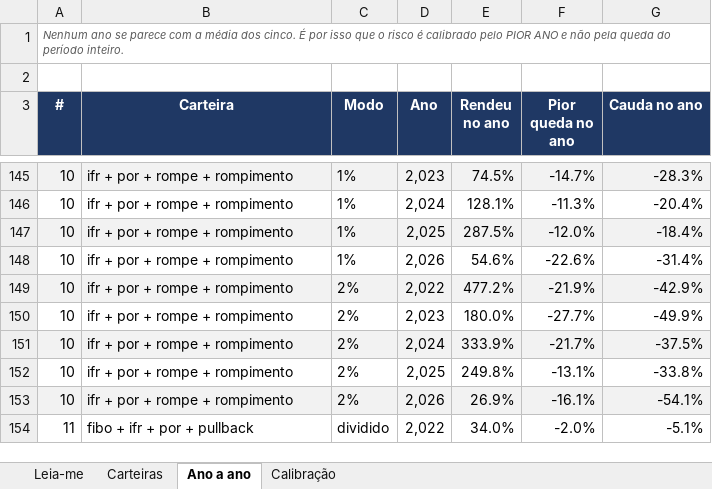
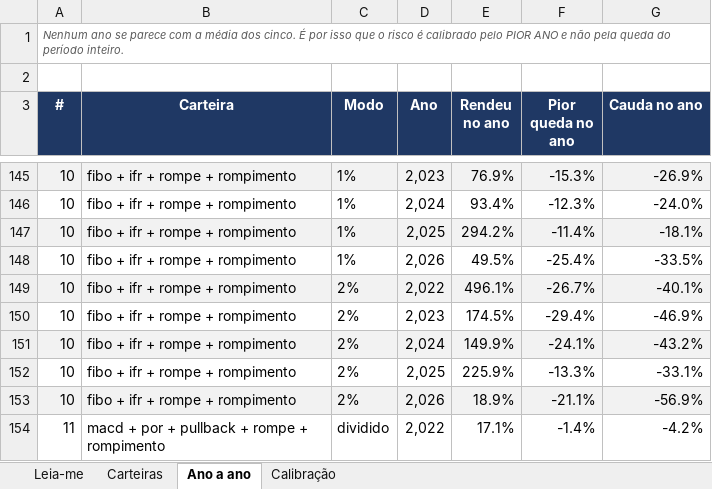
Before and after one commit to jarbasdacosta/safecluster, an Excel workbook: content/entender/carteiras.xlsx, sheet Ano a ano, drawn as a sheet; only a part is shown, gaps mark what is left out; values as stored, in another font and other column widths than the file's, no borders; the diff covers the shown part only; the diff names each change by its address in the sheet, - before the commit and + after, or states it on an @@ line.

```diff
--- a/content/entender/carteiras.xlsx (sheet Ano a ano)
+++ b/content/entender/carteiras.xlsx (sheet Ano a ano)
-B145:B153 (Carteira): ifr + por + rompe + rompimento
+B145:B153 (Carteira): fibo + ifr + rompe + rompimento
-E145 (Rendeu no ano): 74.5%
+E145 (Rendeu no ano): 76.9%
-F145 (Pior queda no ano): -14.7%
+F145 (Pior queda no ano): -15.3%
-G145 (Cauda no ano): -28.3%
+G145 (Cauda no ano): -26.9%
-E146 (Rendeu no ano): 128.1%
+E146 (Rendeu no ano): 93.4%
-F146 (Pior queda no ano): -11.3%
+F146 (Pior queda no ano): -12.3%
-G146 (Cauda no ano): -20.4%
+G146 (Cauda no ano): -24.0%
-E147 (Rendeu no ano): 287.5%
+E147 (Rendeu no ano): 294.2%
-F147 (Pior queda no ano): -12.0%
+F147 (Pior queda no ano): -11.4%
-G147 (Cauda no ano): -18.4%
+G147 (Cauda no ano): -18.1%
-E148 (Rendeu no ano): 54.6%
+E148 (Rendeu no ano): 49.5%
-F148 (Pior queda no ano): -22.6%
+F148 (Pior queda no ano): -25.4%
-G148 (Cauda no ano): -31.4%
+G148 (Cauda no ano): -33.5%
-E149 (Rendeu no ano): 477.2%
+E149 (Rendeu no ano): 496.1%
-F149 (Pior queda no ano): -21.9%
+F149 (Pior queda no ano): -26.7%
-G149 (Cauda no ano): -42.9%
+G149 (Cauda no ano): -40.1%
-E150 (Rendeu no ano): 180.0%
+E150 (Rendeu no ano): 174.5%
-F150 (Pior queda no ano): -27.7%
+F150 (Pior queda no ano): -29.4%
-G150 (Cauda no ano): -49.9%
+G150 (Cauda no ano): -46.9%
-E151 (Rendeu no ano): 333.9%
+E151 (Rendeu no ano): 149.9%
-F151 (Pior queda no ano): -21.7%
+F151 (Pior queda no ano): -24.1%
-G151 (Cauda no ano): -37.5%
+G151 (Cauda no ano): -43.2%
-E152 (Rendeu no ano): 249.8%
+E152 (Rendeu no ano): 225.9%
-F152 (Pior queda no ano): -13.1%
+F152 (Pior queda no ano): -13.3%
-G152 (Cauda no ano): -33.8%
+G152 (Cauda no ano): -33.1%
-E153 (Rendeu no ano): 26.9%
+E153 (Rendeu no ano): 18.9%
-F153 (Pior queda no ano): -16.1%
+F153 (Pior queda no ano): -21.1%
-G153 (Cauda no ano): -54.1%
+G153 (Cauda no ano): -56.9%
-B154 (Carteira): fibo + ifr + por + pullback
+B154 (Carteira): macd + por + pullback + rompe + rompimento
-E154 (Rendeu no ano): 34.0%
+E154 (Rendeu no ano): 17.1%
-F154 (Pior queda no ano): -2.0%
+F154 (Pior queda no ano): -1.4%
-G154 (Cauda no ano): -5.1%
+G154 (Cauda no ano): -4.2%
```
Also changed, not shown: 816 edited cells elsewhere in this sheet, sheet Carteiras, sheet Calibração, sheet Leia-me, content/entender/combinacoes.xlsx, content/entender/regras.xlsx, 29 other files.
